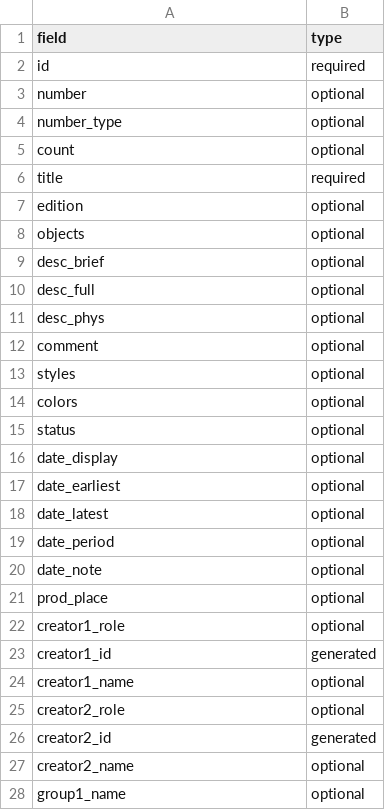
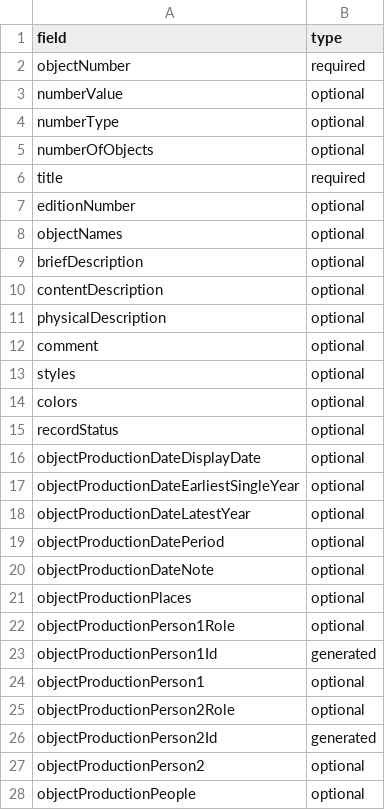
Before and after one commit to collectionspace/csible, a CSV file: templates/collectionspace/cataloging/objects.config.csv, drawn as a sheet; only a part is shown; the diff covers the shown part only.

```diff
--- a/templates/collectionspace/cataloging/objects.config.csv
+++ b/templates/collectionspace/cataloging/objects.config.csv
@@ -1,12 +1,12 @@
 field,type
-id,required
-number,optional
-number_type,optional
-count,optional
+objectNumber,required
+numberValue,optional
+numberType,optional
+numberOfObjects,optional
 title,required
-edition,optional
-objects,optional
-desc_brief,optional
-desc_full,optional
-desc_phys,optional
+editionNumber,optional
+objectNames,optional
+briefDescription,optional
+contentDescription,optional
+physicalDescription,optional
 comment,optional
@@ -14,15 +14,15 @@ styles,optional
 colors,optional
-status,optional
-date_display,optional
-date_earliest,optional
-date_latest,optional
-date_period,optional
-date_note,optional
-prod_place,optional
-creator1_role,optional
-creator1_id,generated
-creator1_name,optional
-creator2_role,optional
-creator2_id,generated
-creator2_name,optional
-group1_name,optional
+recordStatus,optional
+objectProductionDateDisplayDate,optional
+objectProductionDateEarliestSingleYear,optional
+objectProductionDateLatestYear,optional
+objectProductionDatePeriod,optional
+objectProductionDateNote,optional
+objectProductionPlaces,optional
+objectProductionPerson1Role,optional
+objectProductionPerson1Id,generated
+objectProductionPerson1,optional
+objectProductionPerson2Role,optional
+objectProductionPerson2Id,generated
+objectProductionPerson2,optional
+objectProductionPeople,optional
```
Also changed, not shown: 1 added row and 18 edited cells elsewhere in this file, templates/collectionspace/cataloging/objects.example.csv, 4 other files.
